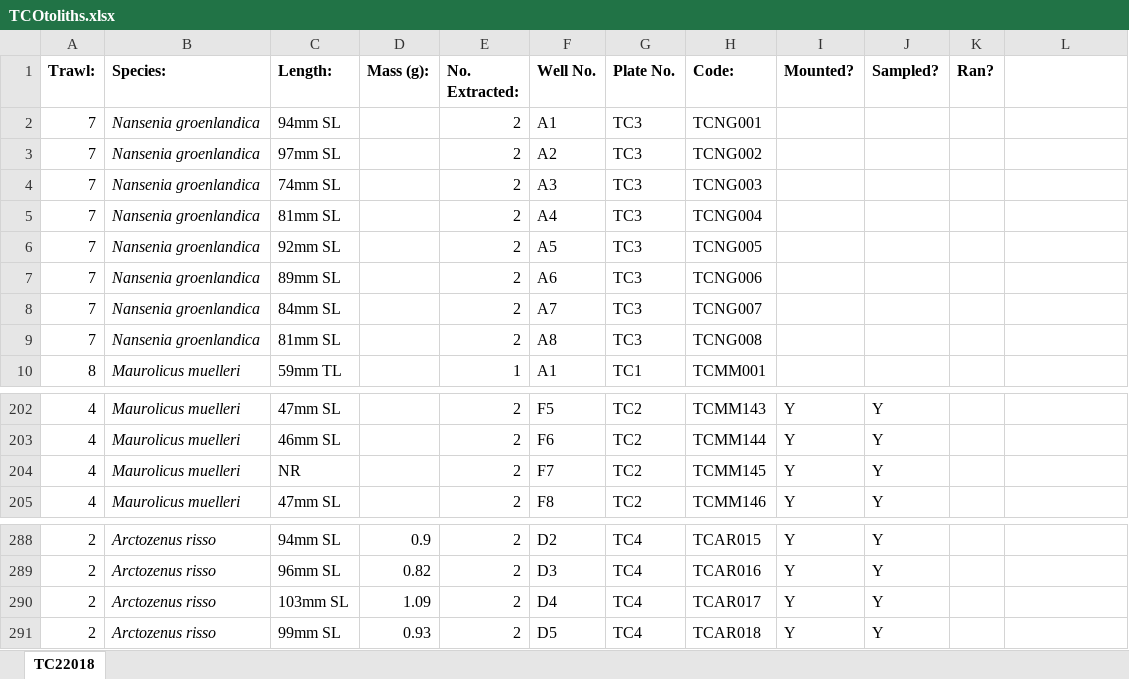
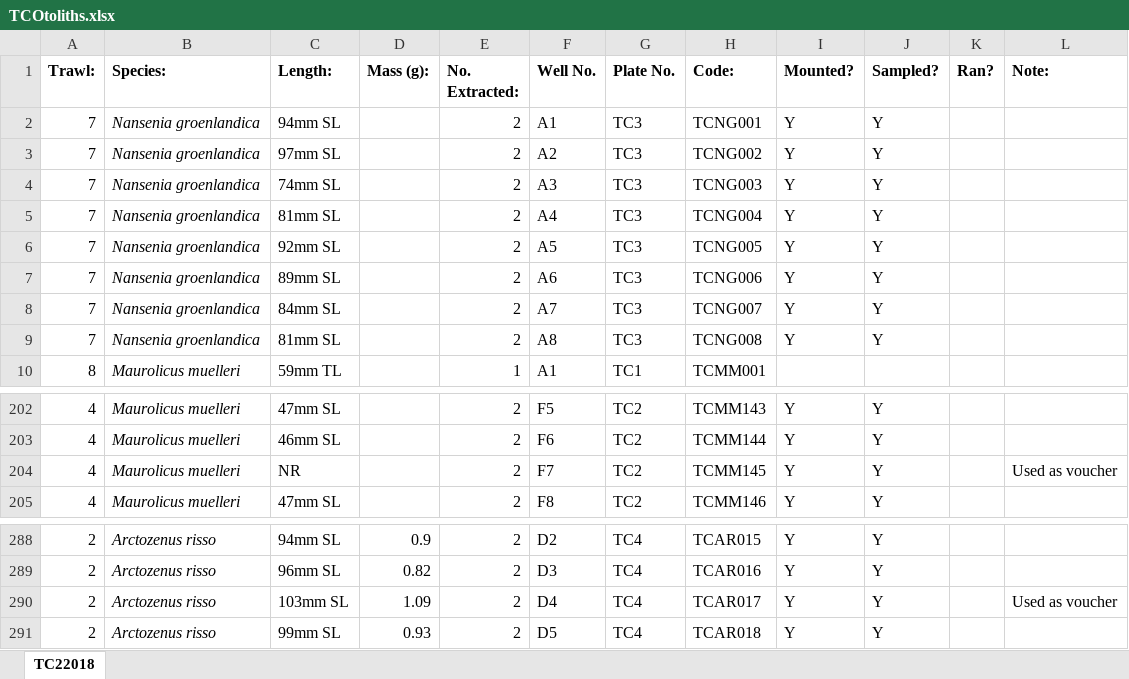
Before and after one commit to JethroReading/MesopelagicFMR, an Excel workbook: TCOtoliths.xlsx, sheet TC22018, drawn as a sheet; only a part is shown, gaps mark what is left out; values as stored, in another font and other column widths than the file's, no borders; the diff covers the shown part only; the diff names each change by its address in the sheet, - before the commit and + after, or states it on an @@ line.

```diff
--- a/TCOtoliths.xlsx (sheet TC22018)
+++ b/TCOtoliths.xlsx (sheet TC22018)
-L1: (empty)
+L1: Note:
-I2:I9 (Mounted?): (empty)
+I2:I9 (Mounted?): Y
-J2:J9 (Sampled?): (empty)
+J2:J9 (Sampled?): Y
-L204 (Note:): (empty)
+L204 (Note:): Used as voucher
-L290 (Note:): (empty)
+L290 (Note:): Used as voucher
```
Also changed, not shown: 19 edited cells elsewhere in this sheet, CEOtoliths.xlsx.
